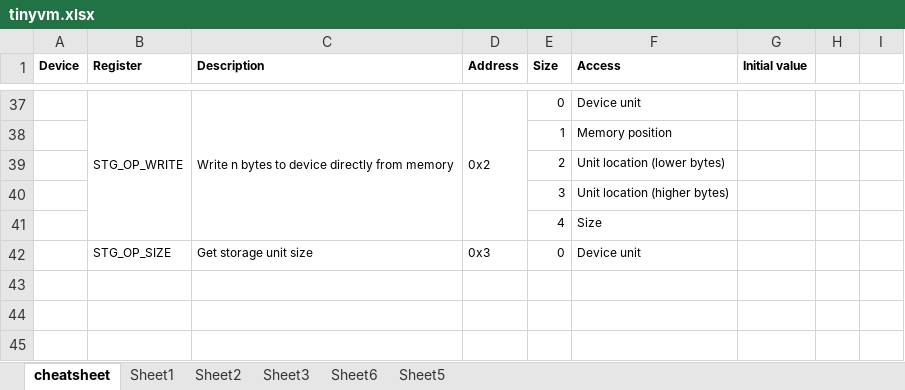
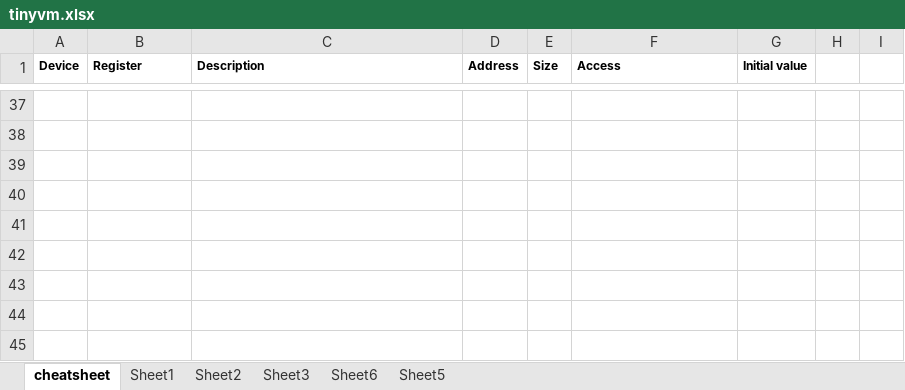
Before and after one commit to andrenho/luisa, an Excel workbook: doc/tinyvm.xlsx, sheet cheatsheet, drawn as a sheet; only a part is shown, gaps mark what is left out; values as stored, in another font and other column widths than the file's, no borders; removed rows and columns are numbered as before the commit, all else as after; the diff covers the shown part only; the diff names each change by its address in the sheet, - before the commit and + after, or states it on an @@ line.

```diff
--- a/doc/tinyvm.xlsx (sheet cheatsheet)
+++ b/doc/tinyvm.xlsx (sheet cheatsheet)
-B37 (Register): STG_OP_WRITE
+B37 (Register): (empty)
-B37:B41 merged
-C37 (Description): Write n bytes to device directly from memory
+C37 (Description): (empty)
-C37:C41 merged
-D37 (Address): 0x2
+D37 (Address): (empty)
-D37:D41 merged
-E37 (Size): 0
+E37 (Size): (empty)
-F37 (Access): Device unit
+F37 (Access): (empty)
-E38 (Size): 1
+E38 (Size): (empty)
-F38 (Access): Memory position
+F38 (Access): (empty)
-E39 (Size): 2
+E39 (Size): (empty)
-F39 (Access): Unit location (lower bytes)
+F39 (Access): (empty)
-E40 (Size): 3
+E40 (Size): (empty)
-F40 (Access): Unit location (higher bytes)
+F40 (Access): (empty)
-E41 (Size): 4
+E41 (Size): (empty)
-F41 (Access): Size
+F41 (Access): (empty)
-B42 (Register): STG_OP_SIZE
+B42 (Register): (empty)
-C42 (Description): Get storage unit size
+C42 (Description): (empty)
-D42 (Address): 0x3
+D42 (Address): (empty)
-E42 (Size): 0
+E42 (Size): (empty)
-F42 (Access): Device unit
+F42 (Access): (empty)
```
Also changed, not shown: 43 added rows, 5 removed rows, 43 edited cells and cell formats elsewhere in this sheet.
